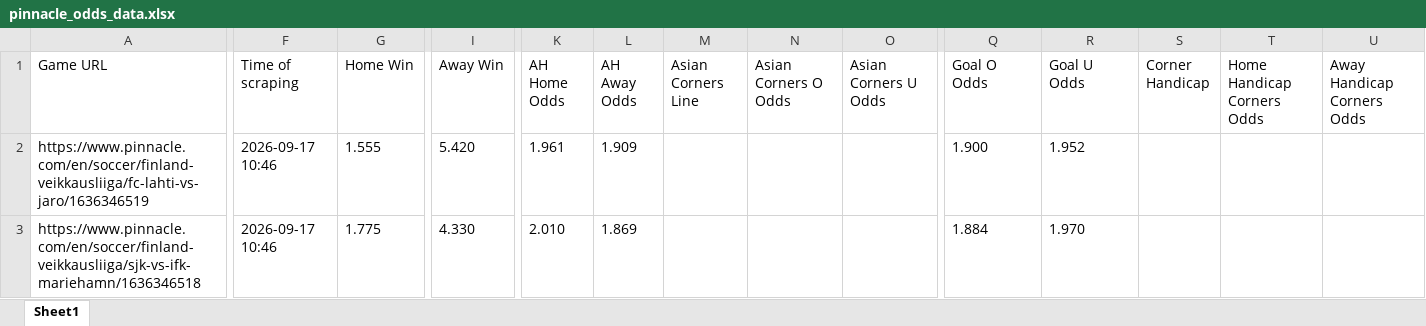
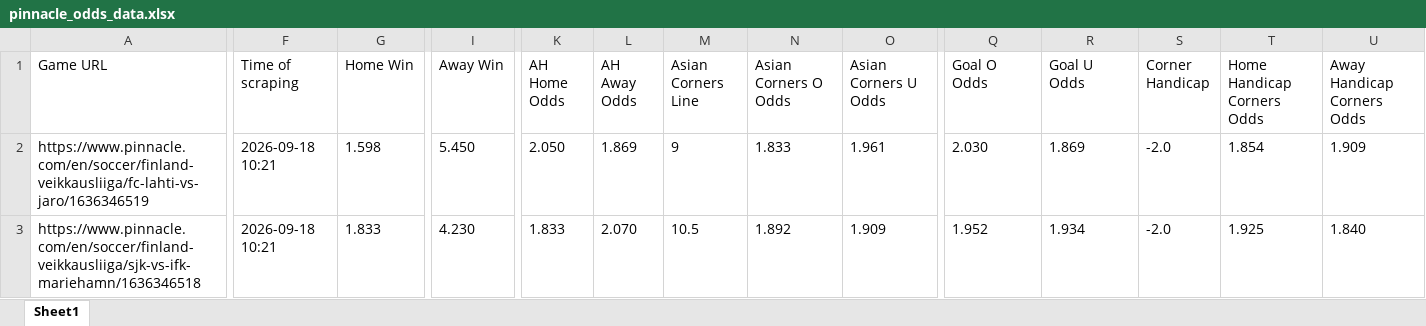
Before and after one commit to super-luke-chambers/pin_scraper, an Excel workbook: outputs/pinnacle_odds_data.xlsx, sheet Sheet1, drawn as a sheet; only a part is shown, gaps mark what is left out; values as stored, in another font and other column widths than the file's, no borders; the diff covers the shown part only; the diff names each change by its address in the sheet, - before the commit and + after, or states it on an @@ line.

```diff
--- a/outputs/pinnacle_odds_data.xlsx (sheet Sheet1)
+++ b/outputs/pinnacle_odds_data.xlsx (sheet Sheet1)
-F2:F3 (Time of scraping): 2026-09-17 10:46
+F2:F3 (Time of scraping): 2026-09-18 10:21
-G2 (Home Win): 1.555
+G2 (Home Win): 1.598
-I2 (Away Win): 5.420
+I2 (Away Win): 5.450
-K2 (AH Home Odds): 1.961
+K2 (AH Home Odds): 2.050
-L2 (AH Away Odds): 1.909
+L2 (AH Away Odds): 1.869
-M2 (Asian Corners Line): (empty)
+M2 (Asian Corners Line): 9
-N2 (Asian Corners O Odds): (empty)
+N2 (Asian Corners O Odds): 1.833
-O2 (Asian Corners U Odds): (empty)
+O2 (Asian Corners U Odds): 1.961
-Q2 (Goal O Odds): 1.900
+Q2 (Goal O Odds): 2.030
-R2 (Goal U Odds): 1.952
+R2 (Goal U Odds): 1.869
-S2:S3 (Corner Handicap): (empty)
+S2:S3 (Corner Handicap): -2.0
-T2 (Home Handicap Corners Odds): (empty)
+T2 (Home Handicap Corners Odds): 1.854
-U2 (Away Handicap Corners Odds): (empty)
+U2 (Away Handicap Corners Odds): 1.909
-G3 (Home Win): 1.775
+G3 (Home Win): 1.833
-I3 (Away Win): 4.330
+I3 (Away Win): 4.230
-K3 (AH Home Odds): 2.010
+K3 (AH Home Odds): 1.833
-L3 (AH Away Odds): 1.869
+L3 (AH Away Odds): 2.070
-M3 (Asian Corners Line): (empty)
+M3 (Asian Corners Line): 10.5
-N3 (Asian Corners O Odds): (empty)
+N3 (Asian Corners O Odds): 1.892
-O3 (Asian Corners U Odds): (empty)
+O3 (Asian Corners U Odds): 1.909
-Q3 (Goal O Odds): 1.884
+Q3 (Goal O Odds): 1.952
-R3 (Goal U Odds): 1.970
+R3 (Goal U Odds): 1.934
-T3 (Home Handicap Corners Odds): (empty)
+T3 (Home Handicap Corners Odds): 1.925
-U3 (Away Handicap Corners Odds): (empty)
+U3 (Away Handicap Corners Odds): 1.840
```
Also changed, not shown: 10 added rows, 10 removed rows and 677 edited cells elsewhere in this sheet, outputs/pinnacle_corners_historical.xlsx, 2 other files.
